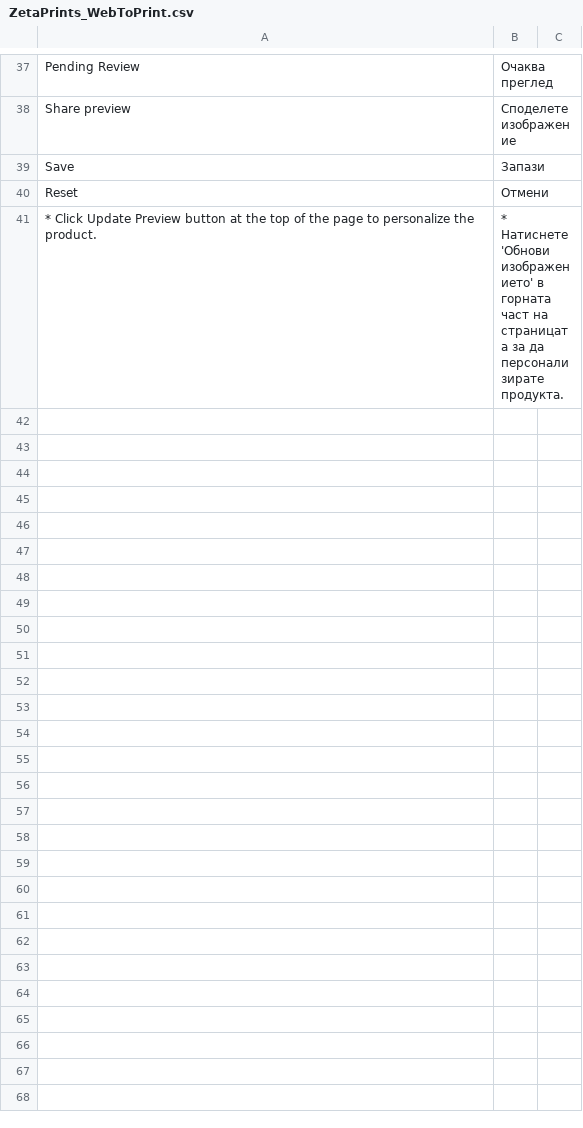
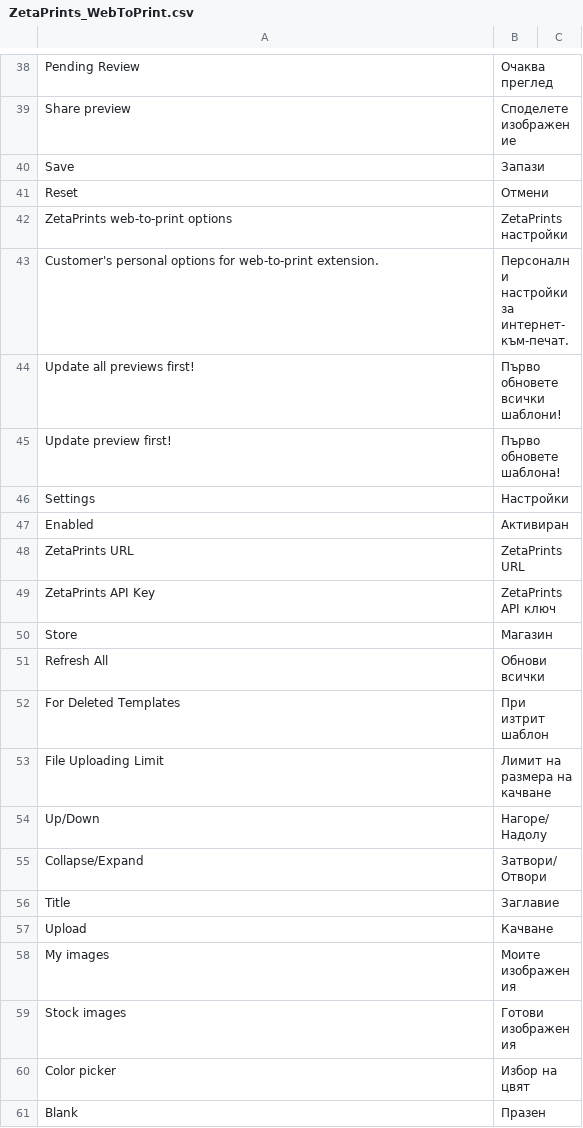
Before and after one commit to google-code-export/magento-w2p, a CSV file: branches/w2p_petar/app/locale/bg_BG/ZetaPrints_WebToPrint.csv, drawn as a sheet; only a part is shown, gaps mark what is left out; the diff covers the shown part only.

Commit message:
w2p_petar updated to trunk

```diff
--- a/branches/w2p_petar/app/locale/bg_BG/ZetaPrints_WebToPrint.csv
+++ b/branches/w2p_petar/app/locale/bg_BG/ZetaPrints_WebToPrint.csv
@@ -41,2 +41,21 @@
 "Reset","Отмени"
-"* Click Update Preview button at the top of the page to personalize the product.","* Натиснете 'Обнови изображението' в горната част на страницата за да персонализирате продукта."
+"ZetaPrints web-to-print options","ZetaPrints настройки"
+"Customer's personal options for web-to-print extension.","Персонални настройки за интернет-към-печат."
+"Update all previews first!","Първо обновете всички шаблони!"
+"Update preview first!","Първо обновете шаблона!"
+"Settings","Настройки"
+"Enabled","Активиран"
+"ZetaPrints URL","ZetaPrints URL"
+"ZetaPrints API Key","ZetaPrints API ключ"
+"Store","Магазин"
+"Refresh All","Обнови всички"
+"For Deleted Templates","При изтрит шаблон"
+"File Uploading Limit","Лимит на размера на качване"
+"Up/Down","Нагоре/Надолу"
+"Collapse/Expand","Затвори/Отвори"
+"Title","Заглавие"
+"Upload","Качване"
+"My images","Моите изображения"
+"Stock images","Готови изображения"
+"Color picker","Избор на цвят"
+"Blank","Празен"
```
Also changed, not shown: 11 added rows and 2 edited cells elsewhere in this file, branches/w2p_petar/app/locale/en_US/ZetaPrints_WebToPrint.csv, branches/w2p_petar/app/locale/ru_RU/ZetaPrints_WebToPrint.csv, 31 other files.
